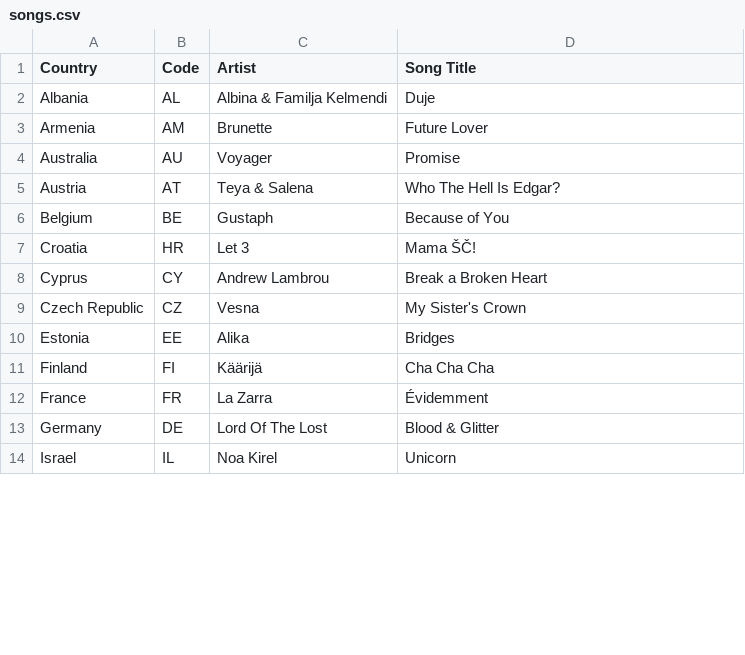
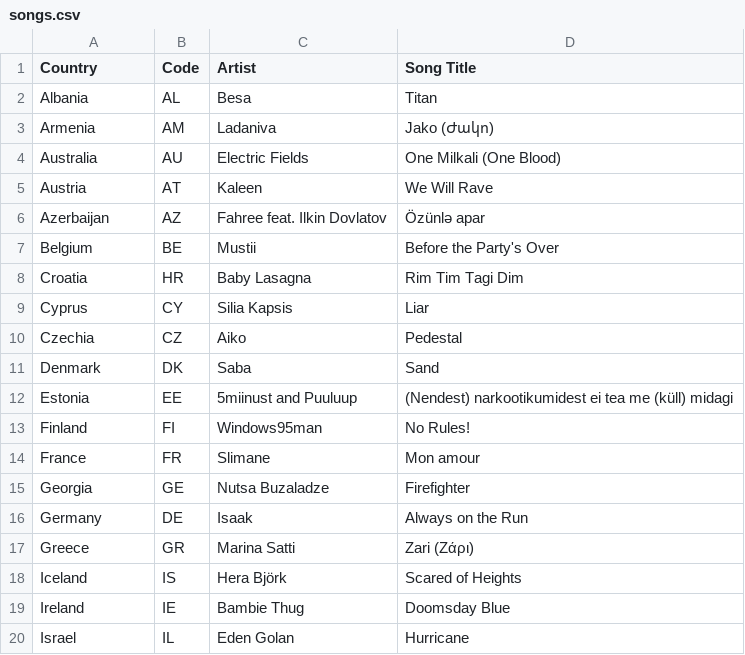
Before and after one commit to OliPassey/eurovision, a CSV file: songs.csv, drawn as a sheet; only a part is shown; the diff covers the shown part only.

```diff
--- a/songs.csv
+++ b/songs.csv
@@ -1,14 +1,20 @@
 Country,Code,Artist,Song Title
-Albania,AL,Albina & Familja Kelmendi,Duje
-Armenia,AM,Brunette,Future Lover
-Australia,AU,Voyager,Promise
-Austria,AT,Teya & Salena,Who The Hell Is Edgar?
-Belgium,BE,Gustaph,Because of You
-Croatia,HR,Let 3,Mama ŠČ!
-Cyprus,CY,Andrew Lambrou,Break a Broken Heart
-Czech Republic,CZ,Vesna,My Sister's Crown
-Estonia,EE,Alika,Bridges
-Finland,FI,Käärijä,Cha Cha Cha
-France,FR,La Zarra,Évidemment
-Germany,DE,Lord Of The Lost,Blood & Glitter
-Israel,IL,Noa Kirel,Unicorn
+Albania,AL,Besa,Titan
+Armenia,AM,Ladaniva,Jako (Ժակո)
+Australia,AU,Electric Fields,One Milkali (One Blood)
+Austria,AT,Kaleen,We Will Rave
+Azerbaijan,AZ,Fahree feat. Ilkin Dovlatov,Özünlə apar
+Belgium,BE,Mustii,Before the Party's Over
+Croatia,HR,Baby Lasagna,Rim Tim Tagi Dim
+Cyprus,CY,Silia Kapsis,Liar
+Czechia,CZ,Aiko,Pedestal
+Denmark,DK,Saba,Sand
+Estonia,EE,5miinust and Puuluup,(Nendest) narkootikumidest ei tea me (küll) midagi
+Finland,FI,Windows95man,No Rules!
+France,FR,Slimane,Mon amour
+Georgia,GE,Nutsa Buzaladze,Firefighter
+Germany,DE,Isaak,Always on the Run
+Greece,GR,Marina Satti,Zari (Ζάρι)
+Iceland,IS,Hera Björk,Scared of Heights
+Ireland,IE,Bambie Thug,Doomsday Blue
+Israel,IL,Eden Golan,Hurricane
```
Also changed, not shown: 6 added rows and 24 edited cells elsewhere in this file, 6 other files.
